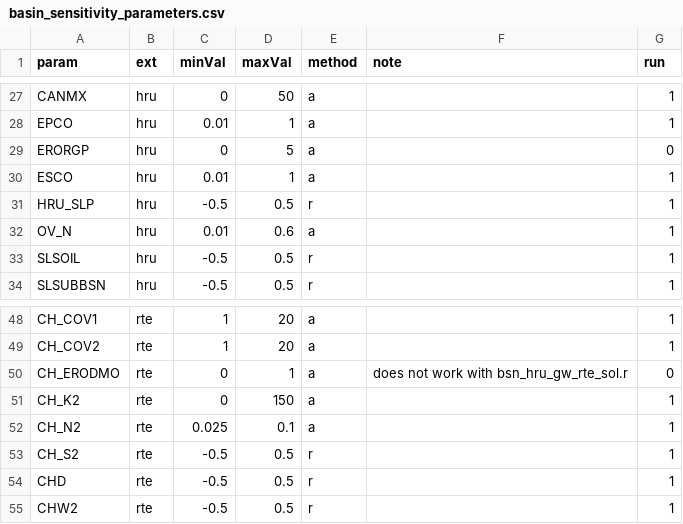
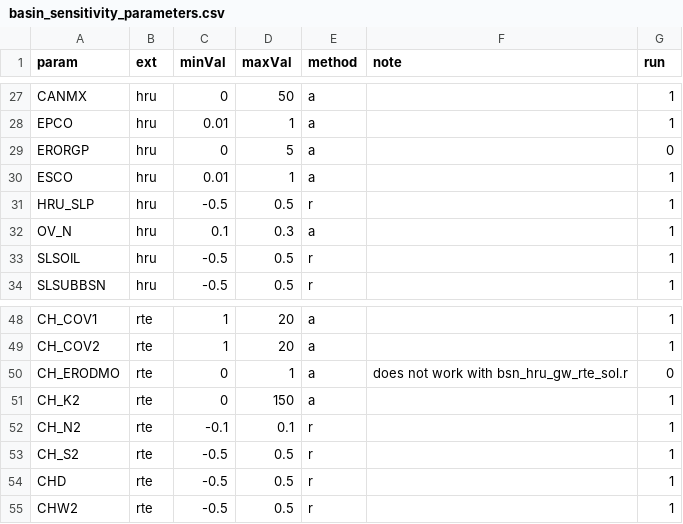
Before and after one commit to dnrwaterqualitymodeling/wisconsinRiverTMDL, a CSV file: calibration/sensitivity_analysis/basin_sensitivity_parameters.csv, drawn as a sheet; only a part is shown, gaps mark what is left out.

```diff
--- a/calibration/sensitivity_analysis/basin_sensitivity_parameters.csv
+++ b/calibration/sensitivity_analysis/basin_sensitivity_parameters.csv
@@ -31,3 +31,3 @@ ESCO,hru,0.01,1,a,,1
 HRU_SLP,hru,-0.5,0.5,r,,1
-OV_N,hru,0.01,0.6,a,,1
+OV_N,hru,0.1,0.3,a,,1
 SLSOIL,hru,-0.5,0.5,r,,1
@@ -51,3 +51,3 @@ CH_ERODMO,rte,0,1,a,does not work with bsn_hru_gw_rte_sol.r,0
 CH_K2,rte,0,150,a,,1
-CH_N2,rte,0.025,0.1,a,,1
+CH_N2,rte,-0.1,0.1,r,,1
 CH_S2,rte,-0.5,0.5,r,,1
```
Also changed, not shown: 8 other files.
